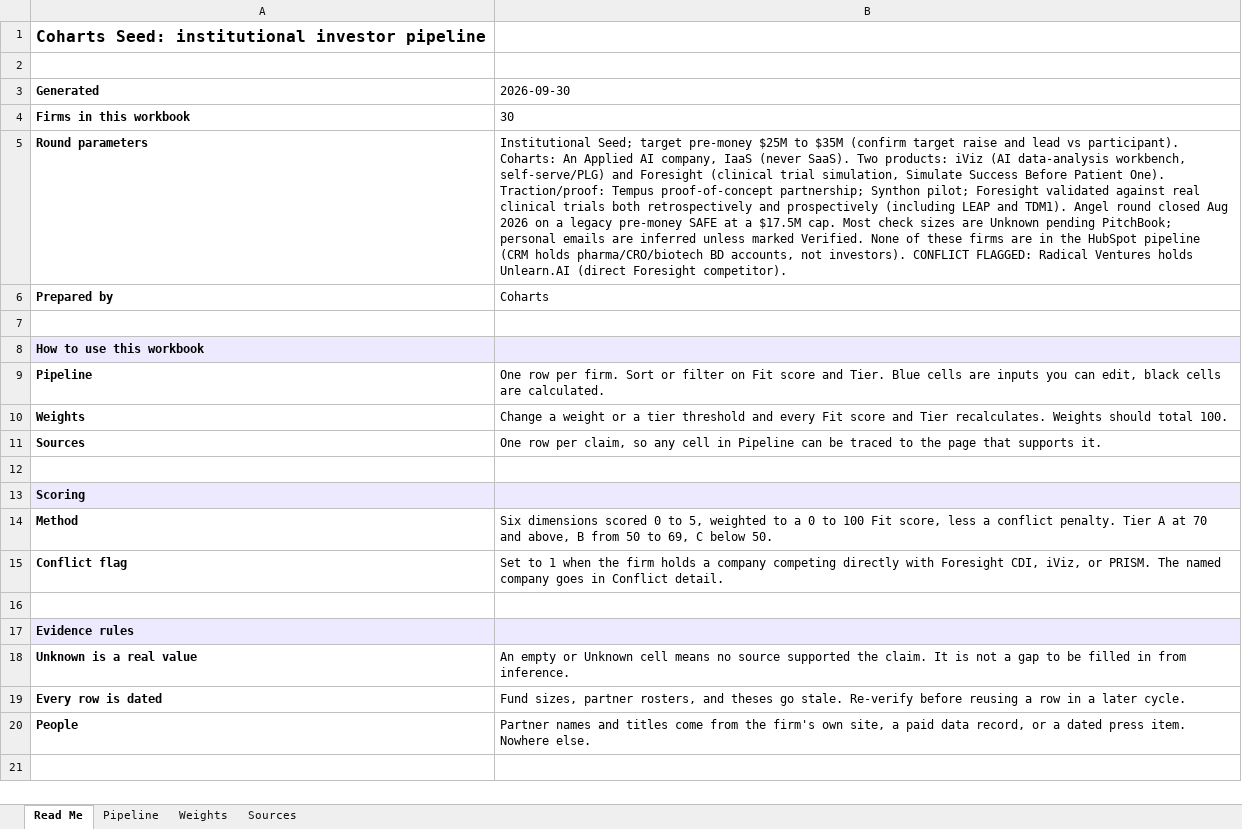
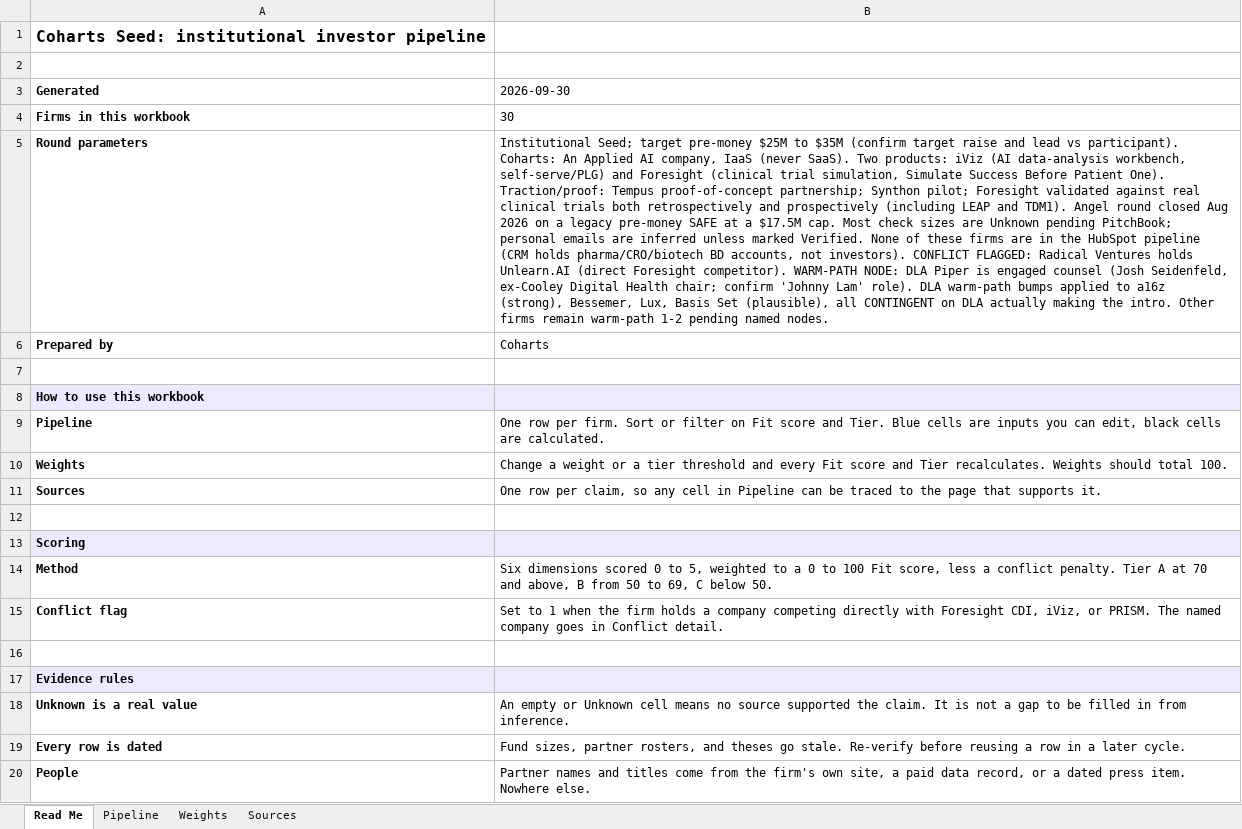
Before and after one commit to Coharts/GTM, an Excel workbook: fundraising/coharts-seed-investor-pipeline.xlsx, sheet Read Me, drawn as a sheet; values as stored, in another font and other column widths than the file's, no borders; the diff names each change by its address in the sheet, - before the commit and + after, or states it on an @@ line.

```diff
--- a/fundraising/coharts-seed-investor-pipeline.xlsx (sheet Read Me)
+++ b/fundraising/coharts-seed-investor-pipeline.xlsx (sheet Read Me)
-B5 (2026-09-30): …Foresight competitor).
+B5 (2026-09-30): …Foresight competitor). WARM-PATH NODE: DLA Piper is engaged counsel (Josh Seidenfeld, ex-Cooley Digital Health chair; confirm 'Johnny Lam' role). DLA warm-path bumps applied to a16z (strong), Bessemer, Lux, Basis Set (plausible), all CONTINGENT on DLA actually making the intro. Other firms remain warm-path 1-2 pending named nodes.
```
Also changed, not shown: sheet Pipeline.
